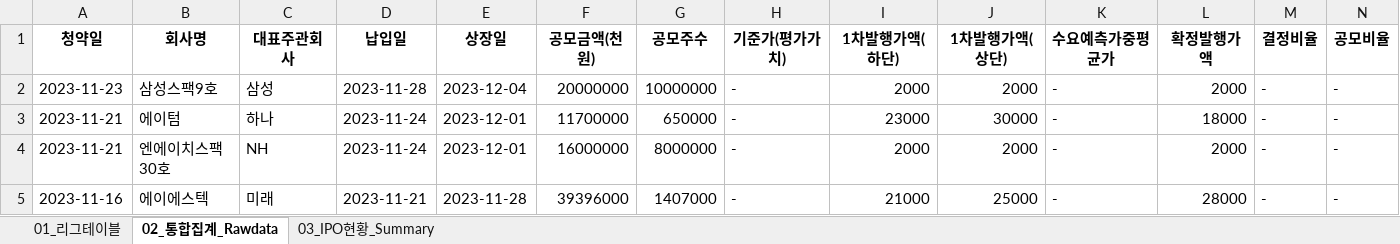
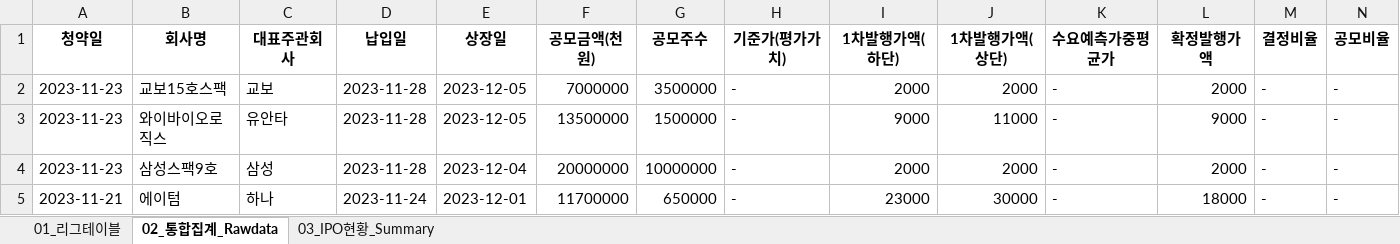
Before and after one commit to Kis-ds/IPO, an Excel workbook: datasets/corporate-finance-data.xlsx, sheet 02_통합집계_Rawdata, drawn as a sheet; only a part is shown; the shorter side is filled out with more unchanged rows; values as stored, in another font and other column widths than the file's, no borders; rows hold the shown columns only; the diff names each change by its address in the sheet, - before the commit and + after, or states it on an @@ line.

```diff
--- a/datasets/corporate-finance-data.xlsx (sheet 02_통합집계_Rawdata)
+++ b/datasets/corporate-finance-data.xlsx (sheet 02_통합집계_Rawdata)
+row 2: 2023-11-23 | 교보15호스팩 | 교보 | 2023-11-28 | 2023-12-05 | 7000000 | 3500000 | - | 2000 | 2000 | - | 2000 | - | -
+row 3: 2023-11-23 | 와이바이오로직스 | 유안타 | 2023-11-28 | 2023-12-05 | 13500000 | 1500000 | - | 9000 | 11000 | - | 9000 | - | -
```
Also changed, not shown: sheet 01_리그테이블, sheet 03_IPO현황_Summary, datasets/form1.xlsx, datasets/form2.xlsx, 4 other files.
